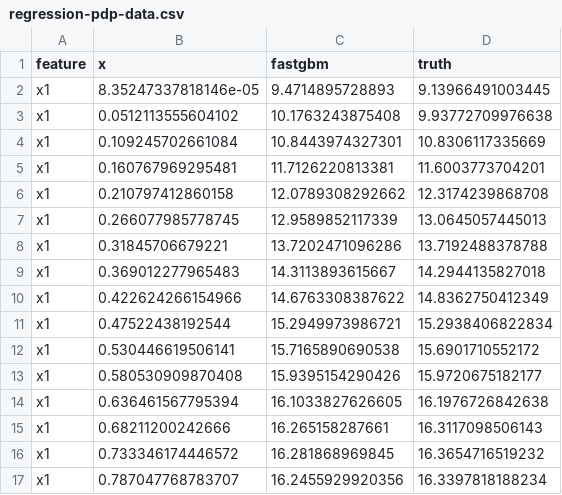
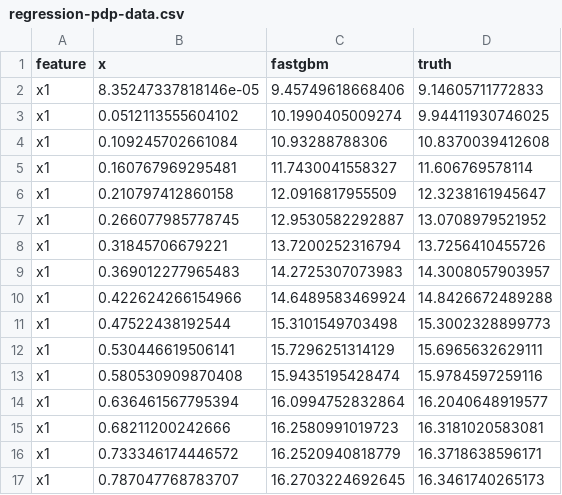
Before and after one commit to ielbadisy/fastgbm, a CSV file: inst/benchmarks/regression-pdp-data.csv, drawn as a sheet; only a part is shown; the diff covers the shown part only.

```diff
--- a/inst/benchmarks/regression-pdp-data.csv
+++ b/inst/benchmarks/regression-pdp-data.csv
@@ -1,17 +1,17 @@
 "feature","x","fastgbm","truth"
-"x1",8.35247337818146e-05,9.4714895728893,9.13966491003445
-"x1",0.0512113555604102,10.1763243875408,9.93772709976638
-"x1",0.109245702661084,10.8443974327301,10.8306117335669
-"x1",0.160767969295481,11.7126220813381,11.6003773704201
-"x1",0.210797412860158,12.0789308292662,12.3174239868708
-"x1",0.266077985778745,12.9589852117339,13.0645057445013
-"x1",0.31845706679221,13.7202471096286,13.7192488378788
-"x1",0.369012277965483,14.3113893615667,14.2944135827018
-"x1",0.422624266154966,14.6763308387622,14.8362750412349
-"x1",0.47522438192544,15.2949973986721,15.2938406822834
-"x1",0.530446619506141,15.7165890690538,15.6901710552172
-"x1",0.580530909870408,15.9395154290426,15.9720675182177
-"x1",0.636461567795394,16.1033827626605,16.1976726842638
-"x1",0.68211200242666,16.265158287661,16.3117098506143
-"x1",0.733346174446572,16.281868969845,16.3654716519232
-"x1",0.787047768783707,16.2455929920356,16.3397818188234
+"x1",8.35247337818146e-05,9.45749618668406,9.14605711772833
+"x1",0.0512113555604102,10.1990405009274,9.94411930746025
+"x1",0.109245702661084,10.93288788306,10.8370039412608
+"x1",0.160767969295481,11.7430041558327,11.606769578114
+"x1",0.210797412860158,12.0916817955509,12.3238161945647
+"x1",0.266077985778745,12.9530582292887,13.0708979521952
+"x1",0.31845706679221,13.7200252316794,13.7256410455726
+"x1",0.369012277965483,14.2725307073983,14.3008057903957
+"x1",0.422624266154966,14.6489583469924,14.8426672489288
+"x1",0.47522438192544,15.3101549703498,15.3002328899773
+"x1",0.530446619506141,15.7296251314129,15.6965632629111
+"x1",0.580530909870408,15.9435195428474,15.9784597259116
+"x1",0.636461567795394,16.0994752832864,16.2040648919577
+"x1",0.68211200242666,16.2580991019723,16.3181020583081
+"x1",0.733346174446572,16.2520940818779,16.3718638596171
+"x1",0.787047768783707,16.2703224692645,16.3461740265173
```
Also changed, not shown: 128 edited cells elsewhere in this file, inst/benchmarks/regression-benchmark-results.csv, inst/benchmarks/regression-benchmark-summary.csv, 12 other files.
